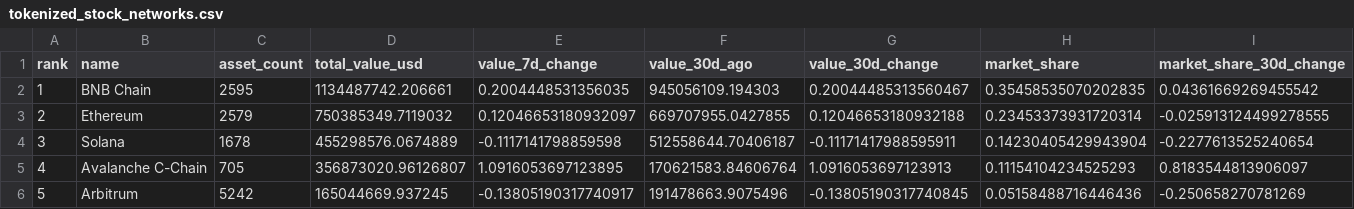
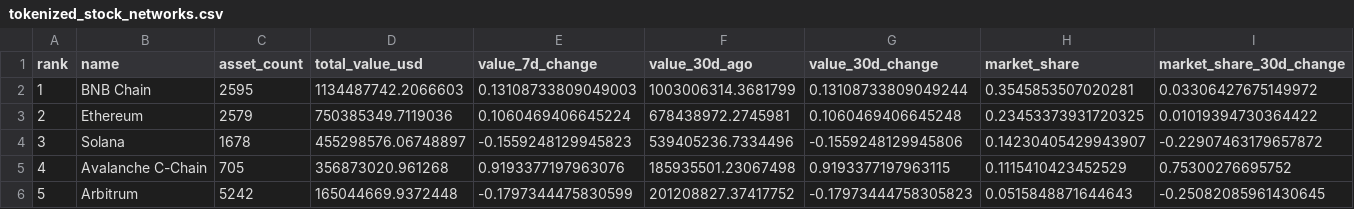
Before and after one commit to crypto-data-cc/data, a CSV file: data/processed/tokenized_stock_networks.csv, drawn as a sheet; only a part is shown; the diff covers the shown part only.

```diff
--- a/data/processed/tokenized_stock_networks.csv
+++ b/data/processed/tokenized_stock_networks.csv
@@ -1,6 +1,6 @@
 rank,name,asset_count,total_value_usd,value_7d_change,value_30d_ago,value_30d_change,market_share,market_share_30d_change
-1,BNB Chain,2595,1134487742.206661,0.2004448531356035,945056109.194303,0.20044485313560467,0.35458535070202835,0.04361669269455542
-2,Ethereum,2579,750385349.7119032,0.12046653180932097,669707955.0427855,0.12046653180932188,0.23453373931720314,-0.025913124499278555
-3,Solana,1678,455298576.0674889,-0.1117141798859598,512558644.70406187,-0.11171417988595911,0.14230405429943904,-0.2277613525240654
-4,Avalanche C-Chain,705,356873020.96126807,1.0916053697123895,170621583.84606764,1.0916053697123913,0.11154104234525293,0.8183544813906097
-5,Arbitrum,5242,165044669.937245,-0.13805190317740917,191478663.9075496,-0.13805190317740845,0.05158488716446436,-0.250658270781269
+1,BNB Chain,2595,1134487742.2066603,0.13108733809049003,1003006314.3681799,0.13108733809049244,0.3545853507020281,0.03306427675149972
+2,Ethereum,2579,750385349.7119036,0.1060469406645224,678438972.2745981,0.1060469406645248,0.23453373931720325,0.01019394730364422
+3,Solana,1678,455298576.06748897,-0.1559248129945823,539405236.7334496,-0.1559248129945806,0.14230405429943907,-0.22907463179657872
+4,Avalanche C-Chain,705,356873020.961268,0.9193377197963076,185935501.23067498,0.9193377197963115,0.1115410423452529,0.75300276695752
+5,Arbitrum,5242,165044669.9372448,-0.1797344475830599,201208827.37417752,-0.17973444758305823,0.0515848871644643,-0.25082085961430645
```
Also changed, not shown: 75 edited cells elsewhere in this file, data/processed/chain_metrics.csv, data/processed/dex_token_component_metrics.csv, 35 other files.
